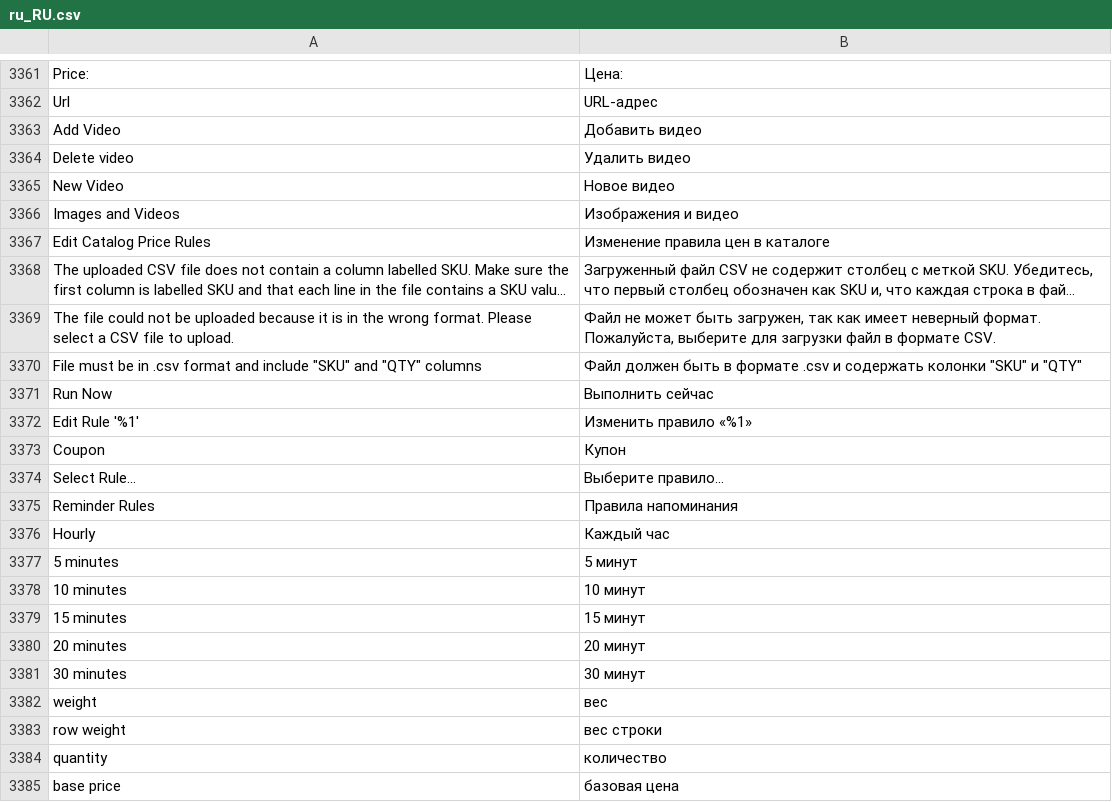
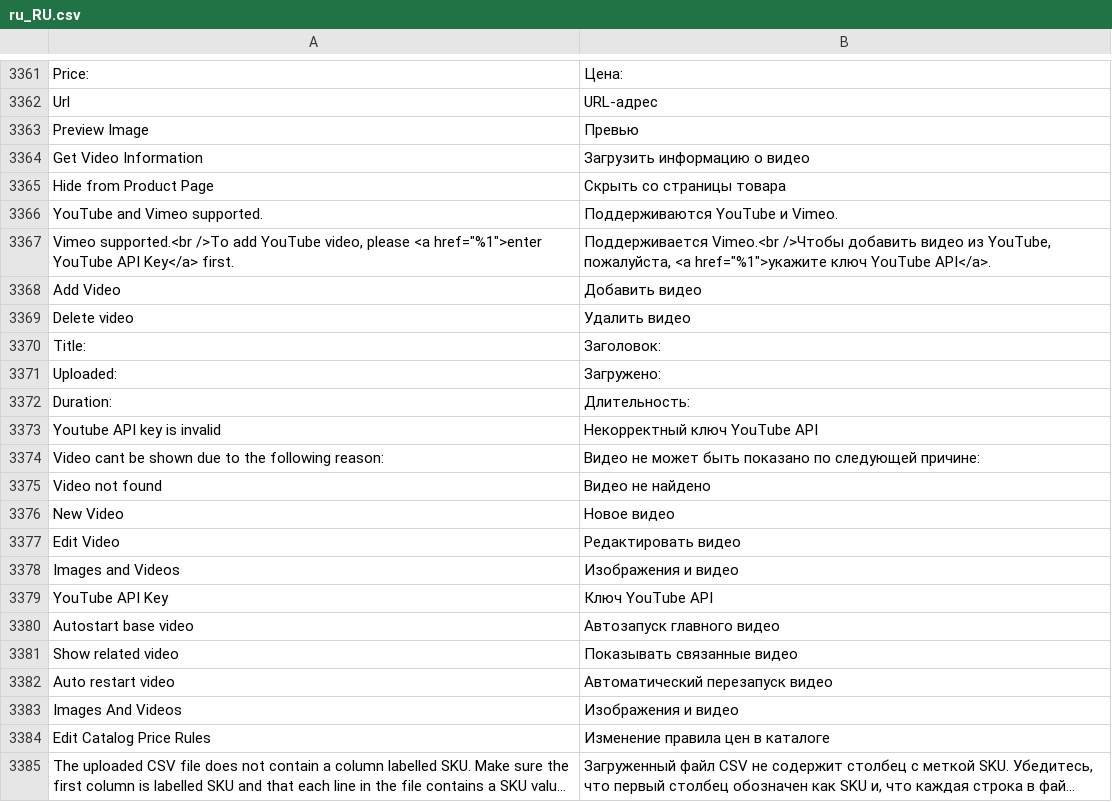
Before and after one commit to magento-l10n/language-ru_RU, a CSV file: ru_RU.csv, drawn as a sheet; only a part is shown, gaps mark what is left out; the shorter side is filled out with more unchanged rows; long unchanged cells end in ….

Commit message:
Updating translations from Crowdin.

```diff
--- a/ru_RU.csv
+++ b/ru_RU.csv
@@ -3370,6 +3370,23 @@ Price:,Цена:
 Url,URL-адрес
+"Preview Image",Превью
+"Get Video Information","Загрузить информацию о видео"
+"Hide from Product Page","Скрыть со страницы товара"
+"YouTube and Vimeo supported.","Поддерживаются YouTube и Vimeo."
+"Vimeo supported.<br />To add YouTube video, please <a href=""%1"">enter YouTube API Key</a> first.","Поддерживается Vimeo.<br />Чтобы добавить видео из YouTube, пожалуйста, <a href=""%1"">укажите ключ YouTube API</a>."
 "Add Video","Добавить видео"
 "Delete video","Удалить видео"
+Title:,Заголовок:
+Uploaded:,Загружено:
+Duration:,Длительность:
+"Youtube API key is invalid","Некорректный ключ YouTube API"
+"Video cant be shown due to the following reason: ","Видео не может быть показано по следующей причине: "
+"Video not found","Видео не найдено"
 "New Video","Новое видео"
+"Edit Video","Редактировать видео"
 "Images and Videos","Изображения и видео"
+"YouTube API Key","Ключ YouTube API"
+"Autostart base video","Автозапуск главного видео"
+"Show related video","Показывать связанные видео"
+"Auto restart video","Автоматический перезапуск видео"
+"Images And Videos","Изображения и видео"
 "Edit Catalog Price Rules","Изменение правила цен в каталоге"
```
Also changed, not shown: 1 other file.
